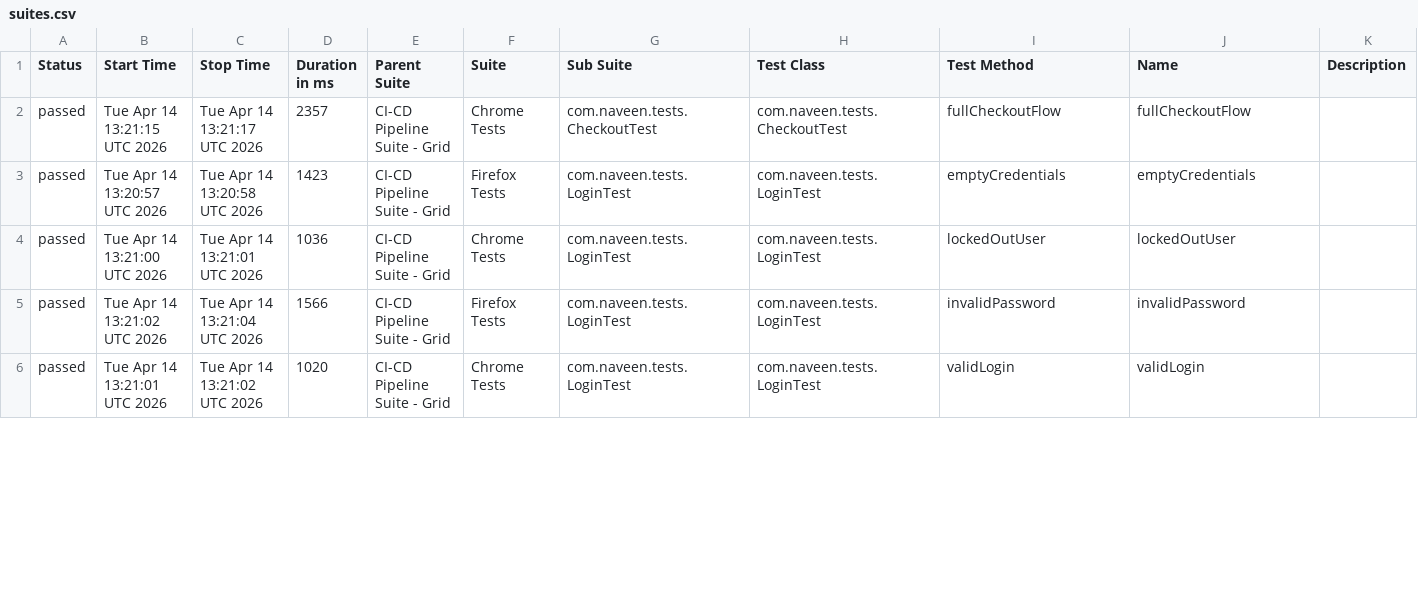
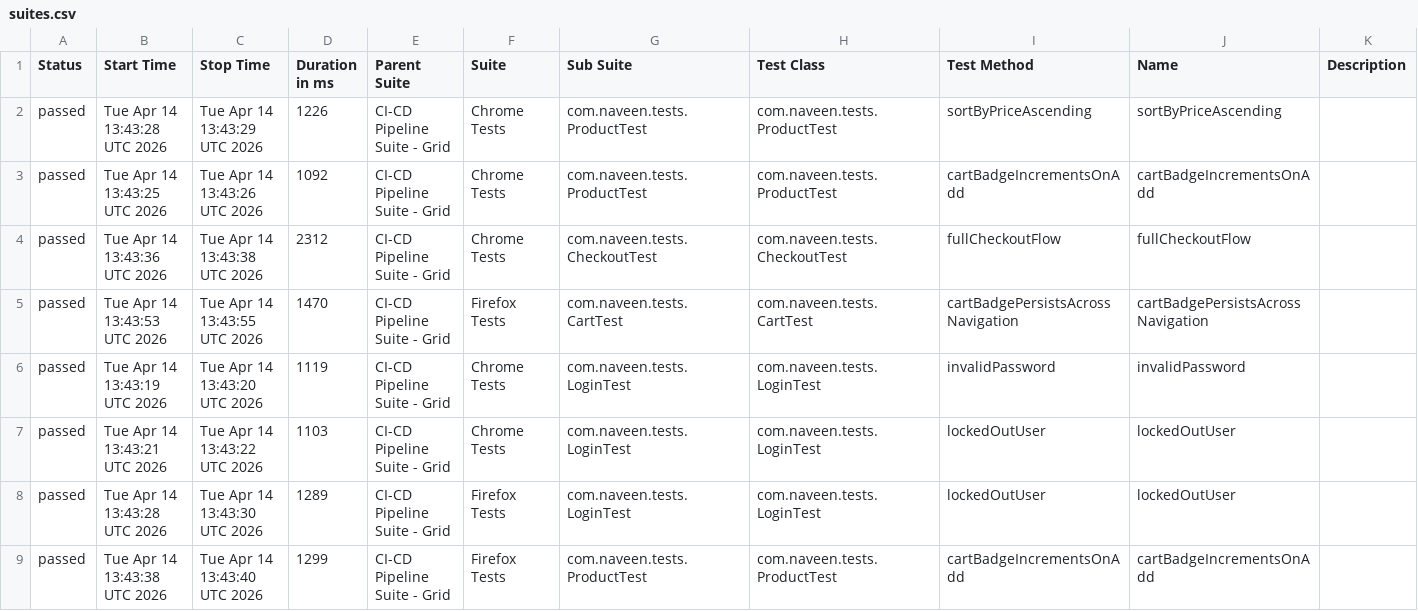
Before and after one commit to naveendxavi05/ci-cd-pipeline-suite, a CSV file: data/suites.csv, drawn as a sheet; only a part is shown; the diff covers the shown part only.

```diff
--- a/data/suites.csv
+++ b/data/suites.csv
@@ -1,6 +1,9 @@
 "Status","Start Time","Stop Time","Duration in ms","Parent Suite","Suite","Sub Suite","Test Class","Test Method","Name","Description"
-"passed","Tue Apr 14 13:21:15 UTC 2026","Tue Apr 14 13:21:17 UTC 2026","2357","CI-CD Pipeline Suite - Grid","Chrome Tests","com.naveen.tests.CheckoutTest","com.naveen.tests.CheckoutTest","fullCheckoutFlow","fullCheckoutFlow",""
-"passed","Tue Apr 14 13:20:57 UTC 2026","Tue Apr 14 13:20:58 UTC 2026","1423","CI-CD Pipeline Suite - Grid","Firefox Tests","com.naveen.tests.LoginTest","com.naveen.tests.LoginTest","emptyCredentials","emptyCredentials",""
-"passed","Tue Apr 14 13:21:00 UTC 2026","Tue Apr 14 13:21:01 UTC 2026","1036","CI-CD Pipeline Suite - Grid","Chrome Tests","com.naveen.tests.LoginTest","com.naveen.tests.LoginTest","lockedOutUser","lockedOutUser",""
-"passed","Tue Apr 14 13:21:02 UTC 2026","Tue Apr 14 13:21:04 UTC 2026","1566","CI-CD Pipeline Suite - Grid","Firefox Tests","com.naveen.tests.LoginTest","com.naveen.tests.LoginTest","invalidPassword","invalidPassword",""
-"passed","Tue Apr 14 13:21:01 UTC 2026","Tue Apr 14 13:21:02 UTC 2026","1020","CI-CD Pipeline Suite - Grid","Chrome Tests","com.naveen.tests.LoginTest","com.naveen.tests.LoginTest","validLogin","validLogin",""
+"passed","Tue Apr 14 13:43:28 UTC 2026","Tue Apr 14 13:43:29 UTC 2026","1226","CI-CD Pipeline Suite - Grid","Chrome Tests","com.naveen.tests.ProductTest","com.naveen.tests.ProductTest","sortByPriceAscending","sortByPriceAscending",""
+"passed","Tue Apr 14 13:43:25 UTC 2026","Tue Apr 14 13:43:26 UTC 2026","1092","CI-CD Pipeline Suite - Grid","Chrome Tests","com.naveen.tests.ProductTest","com.naveen.tests.ProductTest","cartBadgeIncrementsOnAdd","cartBadgeIncrementsOnAdd",""
+"passed","Tue Apr 14 13:43:36 UTC 2026","Tue Apr 14 13:43:38 UTC 2026","2312","CI-CD Pipeline Suite - Grid","Chrome Tests","com.naveen.tests.CheckoutTest","com.naveen.tests.CheckoutTest","fullCheckoutFlow","fullCheckoutFlow",""
+"passed","Tue Apr 14 13:43:53 UTC 2026","Tue Apr 14 13:43:55 UTC 2026","1470","CI-CD Pipeline Suite - Grid","Firefox Tests","com.naveen.tests.CartTest","com.naveen.tests.CartTest","cartBadgePersistsAcrossNavigation","cartBadgePersistsAcrossNavigation",""
+"passed","Tue Apr 14 13:43:19 UTC 2026","Tue Apr 14 13:43:20 UTC 2026","1119","CI-CD Pipeline Suite - Grid","Chrome Tests","com.naveen.tests.LoginTest","com.naveen.tests.LoginTest","invalidPassword","invalidPassword",""
+"passed","Tue Apr 14 13:43:21 UTC 2026","Tue Apr 14 13:43:22 UTC 2026","1103","CI-CD Pipeline Suite - Grid","Chrome Tests","com.naveen.tests.LoginTest","com.naveen.tests.LoginTest","lockedOutUser","lockedOutUser",""
+"passed","Tue Apr 14 13:43:28 UTC 2026","Tue Apr 14 13:43:30 UTC 2026","1289","CI-CD Pipeline Suite - Grid","Firefox Tests","com.naveen.tests.LoginTest","com.naveen.tests.LoginTest","lockedOutUser","lockedOutUser",""
+"passed","Tue Apr 14 13:43:38 UTC 2026","Tue Apr 14 13:43:40 UTC 2026","1299","CI-CD Pipeline Suite - Grid","Firefox Tests","com.naveen.tests.ProductTest","com.naveen.tests.ProductTest","cartBadgeIncrementsOnAdd","cartBadgeIncrementsOnAdd",""
```
Also changed, not shown: 3 removed rows and 74 edited cells elsewhere in this file, 58 other files.
